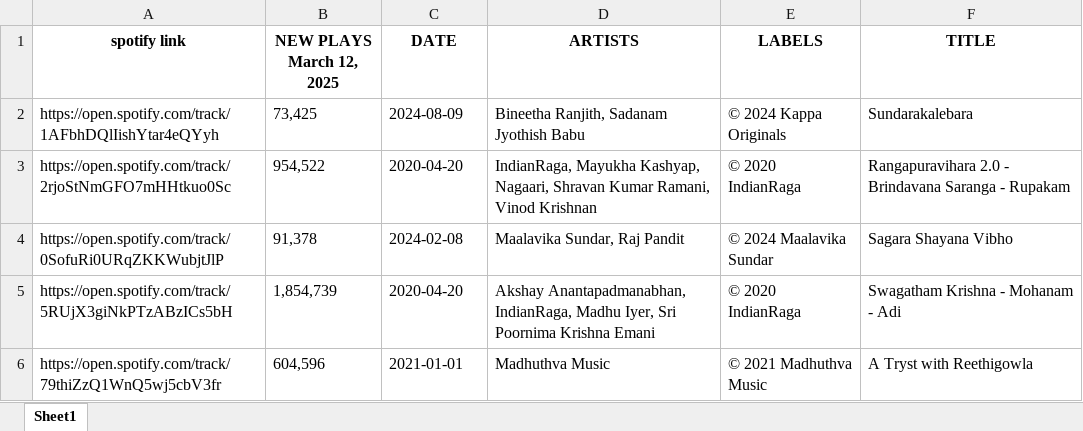
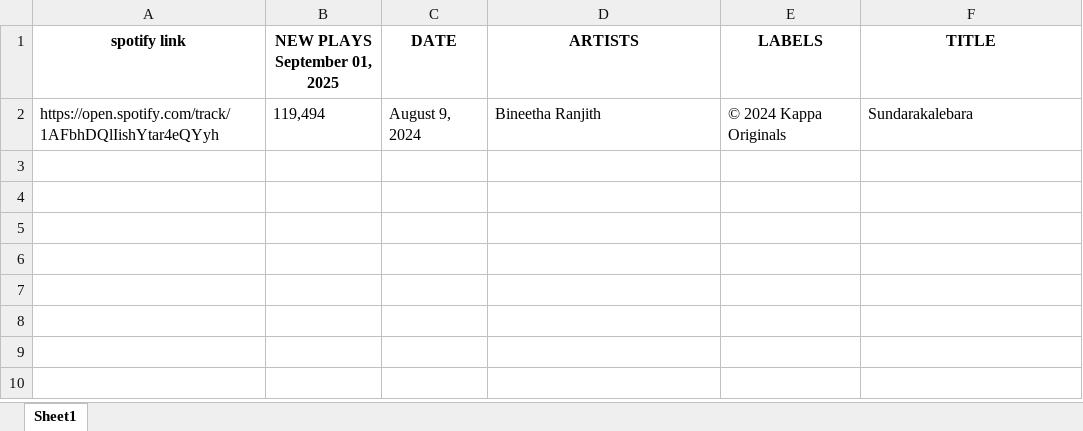
Before and after one commit to domdudepits/SCRAPPER, an Excel workbook: Book11.xlsx, sheet Sheet1, drawn as a sheet; values as stored, in another font and other column widths than the file's, no borders; the diff names each change by its address in the sheet, - before the commit and + after, or states it on an @@ line.

```diff
--- a/Book11.xlsx (sheet Sheet1)
+++ b/Book11.xlsx (sheet Sheet1)
-B1: NEW PLAYS March 12, 2025
+B1: NEW PLAYS September 01, 2025
-B2 (NEW PLAYS September 01, 2025): 73,425
+B2 (NEW PLAYS September 01, 2025): 119,494
-C2 (DATE): 2024-08-09
+C2 (DATE): August 9, 2024
-D2 (ARTISTS): Bineetha Ranjith, Sadanam Jyothish Babu
+D2 (ARTISTS): Bineetha Ranjith
-row 3: https://open.spotify.com/track/2rjoStNmGFO7mHHtkuo0Sc | 954,522 | 2020-04-20 | IndianRaga, Mayukha Kashyap, Nagaari, Shravan Kumar Ramani, Vinod Krishnan | © 2020 IndianRaga | Rangapuravihara 2.0 - Brindavana Saranga - Rupakam
-row 4: https://open.spotify.com/track/0SofuRi0URqZKKWubjtJlP | 91,378 | 2024-02-08 | Maalavika Sundar, Raj Pandit | © 2024 Maalavika Sundar | Sagara Shayana Vibho
-row 5: https://open.spotify.com/track/5RUjX3giNkPTzABzICs5bH | 1,854,739 | 2020-04-20 | Akshay Anantapadmanabhan, IndianRaga, Madhu Iyer, Sri Poornima Krishna Emani | © 2020 IndianRaga | Swagatham Krishna - Mohanam - Adi
-row 6: https://open.spotify.com/track/79thiZzQ1WnQ5wj5cbV3fr | 604,596 | 2021-01-01 | Madhuthva Music | © 2021 Madhuthva Music | A Tryst with Reethigowla
```
Also changed, not shown: Book1 (1).xlsx, 1 other file.
